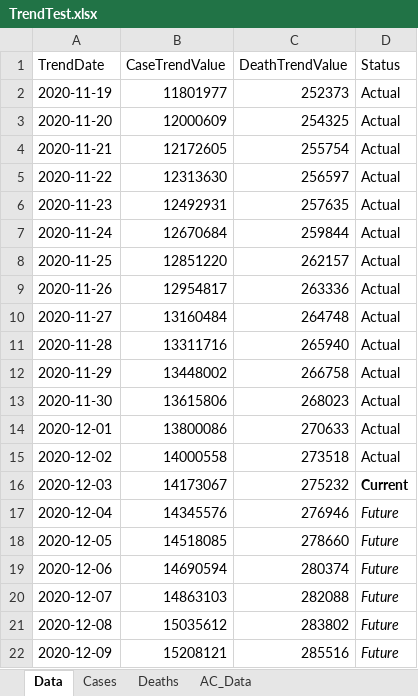
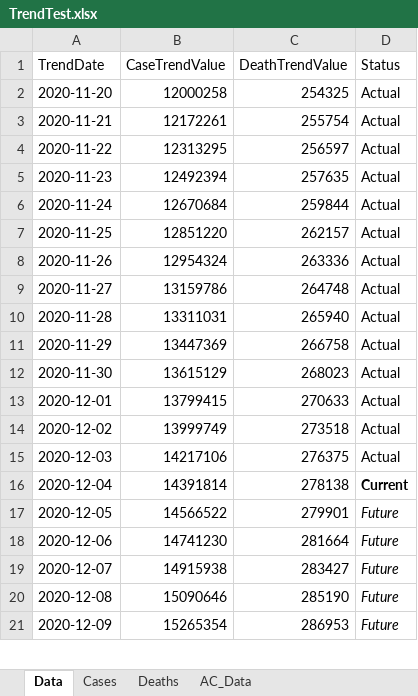
Before and after one commit to mhowe0422/mhowe0422.github.io, an Excel workbook: covid19/data/TrendTest.xlsx, sheet Data, drawn as a sheet; only a part is shown; values as stored, in another font and other column widths than the file's, no borders; table styles not drawn; removed rows and columns are numbered as before the commit, all else as after; the diff covers the shown part only; the diff names each change by its address in the sheet, - before the commit and + after, or states it on an @@ line.

```diff
--- a/covid19/data/TrendTest.xlsx (sheet Data)
+++ b/covid19/data/TrendTest.xlsx (sheet Data)
-row 2: 2020-11-19 | 11801977 | 252373 | Actual
-B2 (CaseTrendValue): 12000609
+B2 (CaseTrendValue): 12000258
-B3 (CaseTrendValue): 12172605
+B3 (CaseTrendValue): 12172261
-B4 (CaseTrendValue): 12313630
+B4 (CaseTrendValue): 12313295
-B5 (CaseTrendValue): 12492931
+B5 (CaseTrendValue): 12492394
-B8 (CaseTrendValue): 12954817
+B8 (CaseTrendValue): 12954324
-B9 (CaseTrendValue): 13160484
+B9 (CaseTrendValue): 13159786
-B10 (CaseTrendValue): 13311716
+B10 (CaseTrendValue): 13311031
-B11 (CaseTrendValue): 13448002
+B11 (CaseTrendValue): 13447369
-B12 (CaseTrendValue): 13615806
+B12 (CaseTrendValue): 13615129
-B13 (CaseTrendValue): 13800086
+B13 (CaseTrendValue): 13799415
-B14 (CaseTrendValue): 14000558
+B14 (CaseTrendValue): 13999749
-B15 (CaseTrendValue): 14173067
+B15 (CaseTrendValue): 14217106
-C15 (DeathTrendValue): 275232
+C15 (DeathTrendValue): 276375
-D15 (Status): Current
+D15 (Status): Actual
-D15 bold: on
+D15 bold: off
-B16 (CaseTrendValue): 14345576
+B16 (CaseTrendValue): 14391814
-C16 (DeathTrendValue): 276946
+C16 (DeathTrendValue): 278138
-D16 (Status): Future
+D16 (Status): Current
@@ D16 bold: off → on, italic: on → off @@
-B17 (CaseTrendValue): 14518085
+B17 (CaseTrendValue): 14566522
-C17 (DeathTrendValue): 278660
+C17 (DeathTrendValue): 279901
-B18 (CaseTrendValue): 14690594
+B18 (CaseTrendValue): 14741230
-C18 (DeathTrendValue): 280374
+C18 (DeathTrendValue): 281664
-B19 (CaseTrendValue): 14863103
+B19 (CaseTrendValue): 14915938
-C19 (DeathTrendValue): 282088
+C19 (DeathTrendValue): 283427
-B20 (CaseTrendValue): 15035612
+B20 (CaseTrendValue): 15090646
-C20 (DeathTrendValue): 283802
+C20 (DeathTrendValue): 285190
-B21 (CaseTrendValue): 15208121
+B21 (CaseTrendValue): 15265354
-C21 (DeathTrendValue): 285516
+C21 (DeathTrendValue): 286953
```
Also changed, not shown: 1 added row and 18 edited cells elsewhere in this sheet, sheet AC_Data, charts or pictures, covid19/data/CaseRatio.xlsx, covid19/data/USCaseCount.xlsx, 4 other files.
